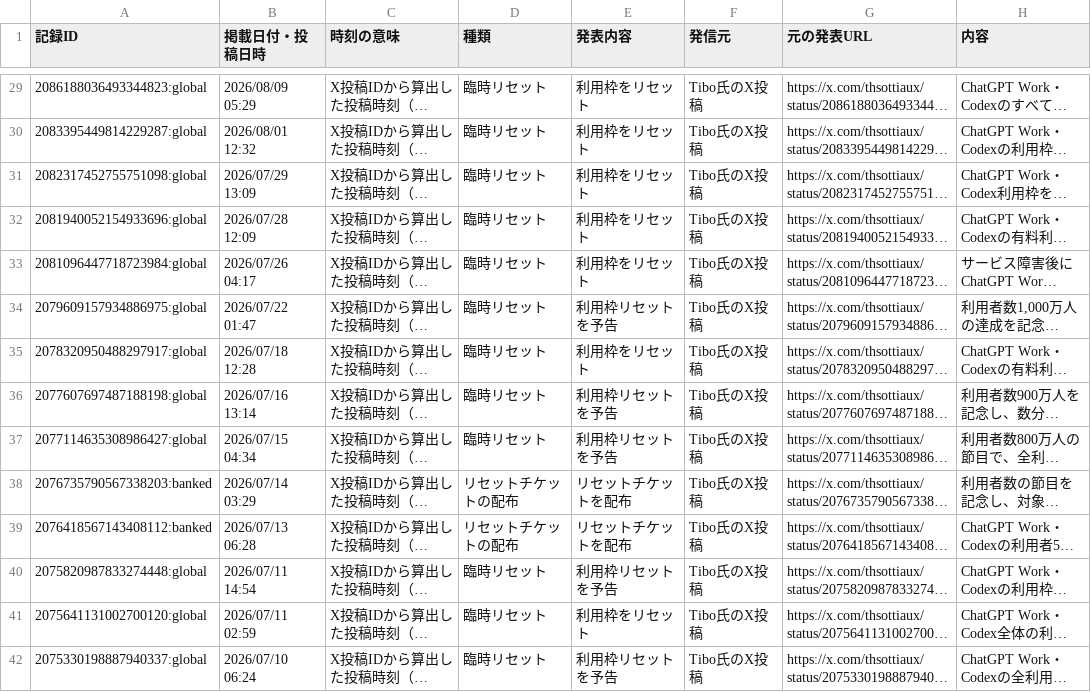
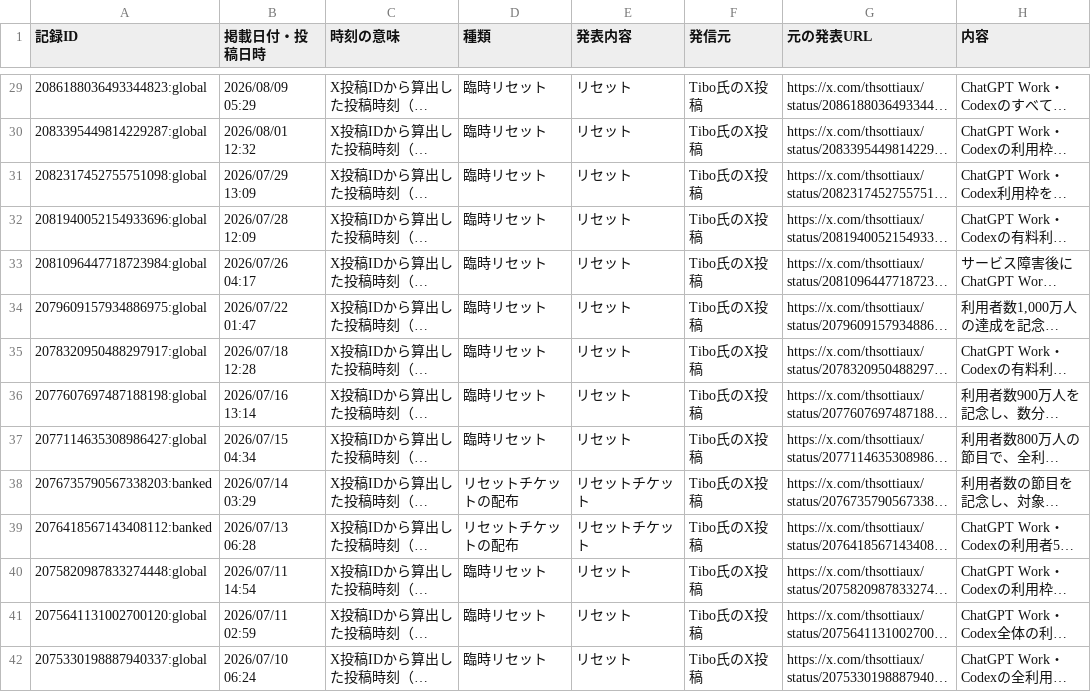
Before and after one commit to mtk-ctrl/ChatGPT-Codex-, a CSV file: docs/data.csv, drawn as a sheet; only a part is shown, gaps mark what is left out; long unchanged cells end in …; the diff covers the shown part only; the diff names each change by its address in the sheet, - before the commit and + after, or states it on an @@ line.

```diff
--- a/docs/data.csv
+++ b/docs/data.csv
-E29:E33 (発表内容): 利用枠をリセット
+E29:E33 (発表内容): リセット
-E34 (発表内容): 利用枠リセットを予告
+E34 (発表内容): リセット
-E35 (発表内容): 利用枠をリセット
+E35 (発表内容): リセット
-E36:E37 (発表内容): 利用枠リセットを予告
+E36:E37 (発表内容): リセット
-E38:E39 (発表内容): リセットチケットを配布
+E38:E39 (発表内容): リセットチケット
-E40 (発表内容): 利用枠リセットを予告
+E40 (発表内容): リセット
-E41 (発表内容): 利用枠をリセット
+E41 (発表内容): リセット
-E42 (発表内容): 利用枠リセットを予告
+E42 (発表内容): リセット
```
Also changed, not shown: 52 edited cells elsewhere in this file, 7 other files.
